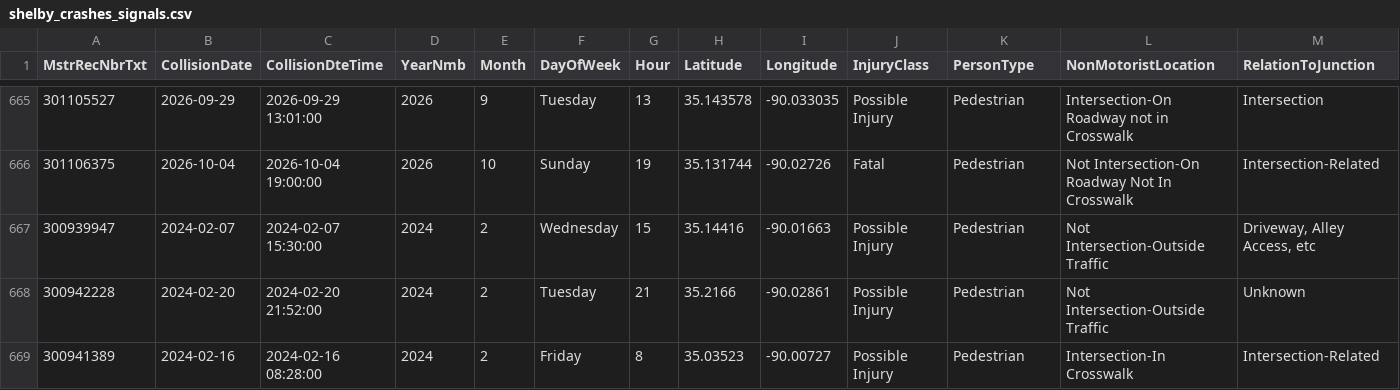
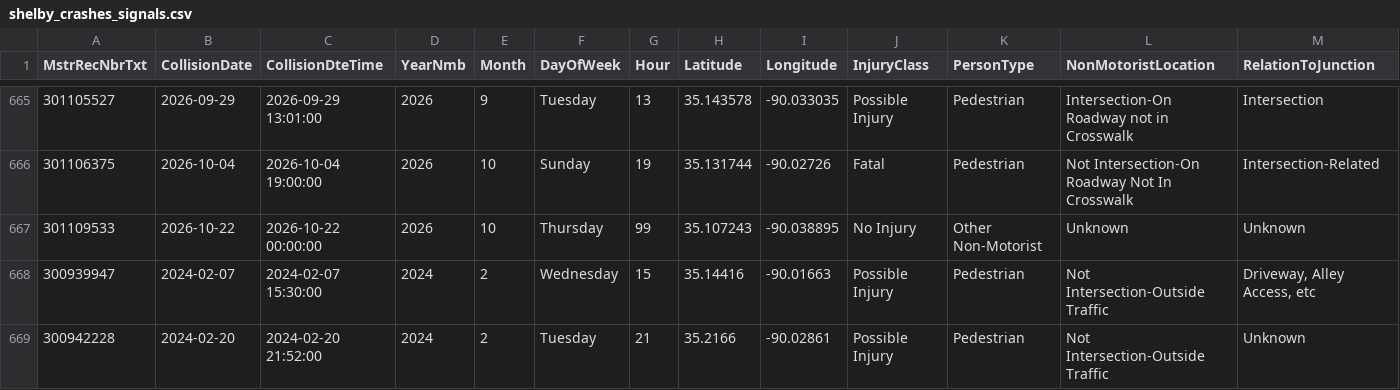
Before and after one commit to sdesai25unc/Memphis-Pedestrian-Incident-Context-Visualizer, a CSV file: data/processed/shelby_crashes_signals.csv, drawn as a sheet; only a part is shown, gaps mark what is left out; the shorter side is filled out with more unchanged rows; rows hold the shown columns only; the diff names each change by its address in the sheet, - before the commit and + after, or states it on an @@ line.

```diff
--- a/data/processed/shelby_crashes_signals.csv
+++ b/data/processed/shelby_crashes_signals.csv
+row 667: 301109533 | 2026-10-22 | 2026-10-22 00:00:00 | 2026 | 10 | Thursday | 99 | 35.107243 | -90.038895 | No Injury | Other Non-Motorist | Unknown | Unknown
```
Also changed, not shown: data/processed/shelby_crashes_classified.csv, data/processed/shelby_crashes_classified_seg.csv, 16 other files.
